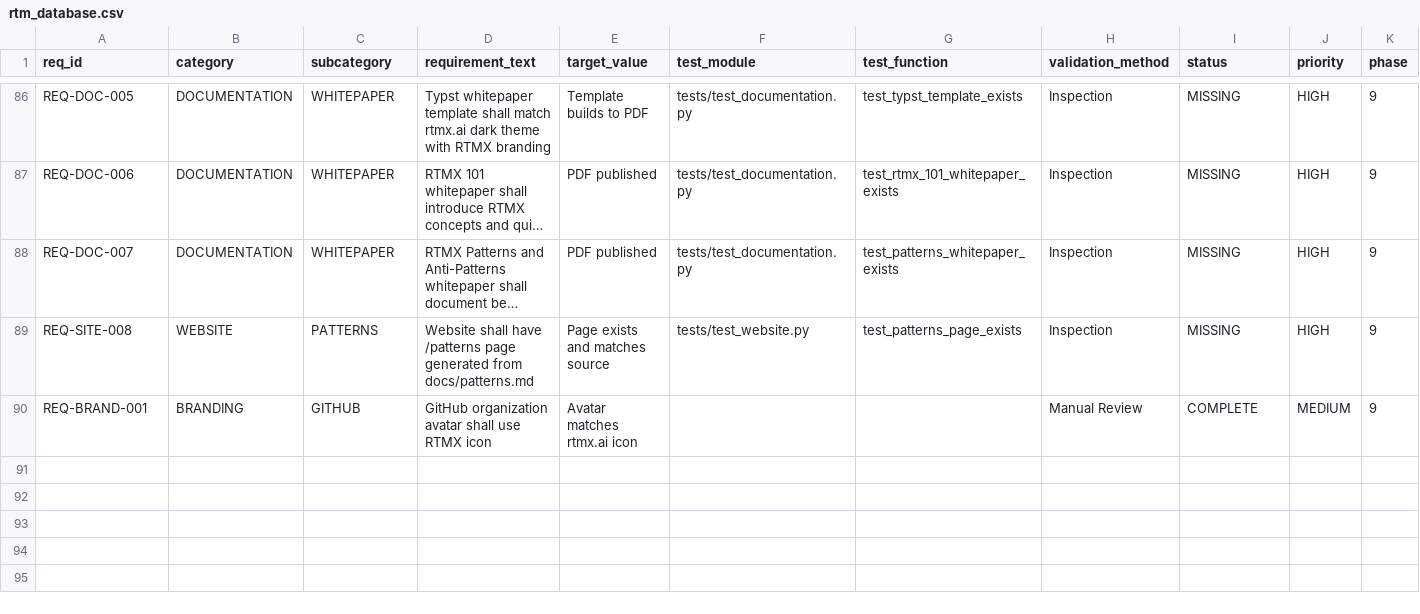
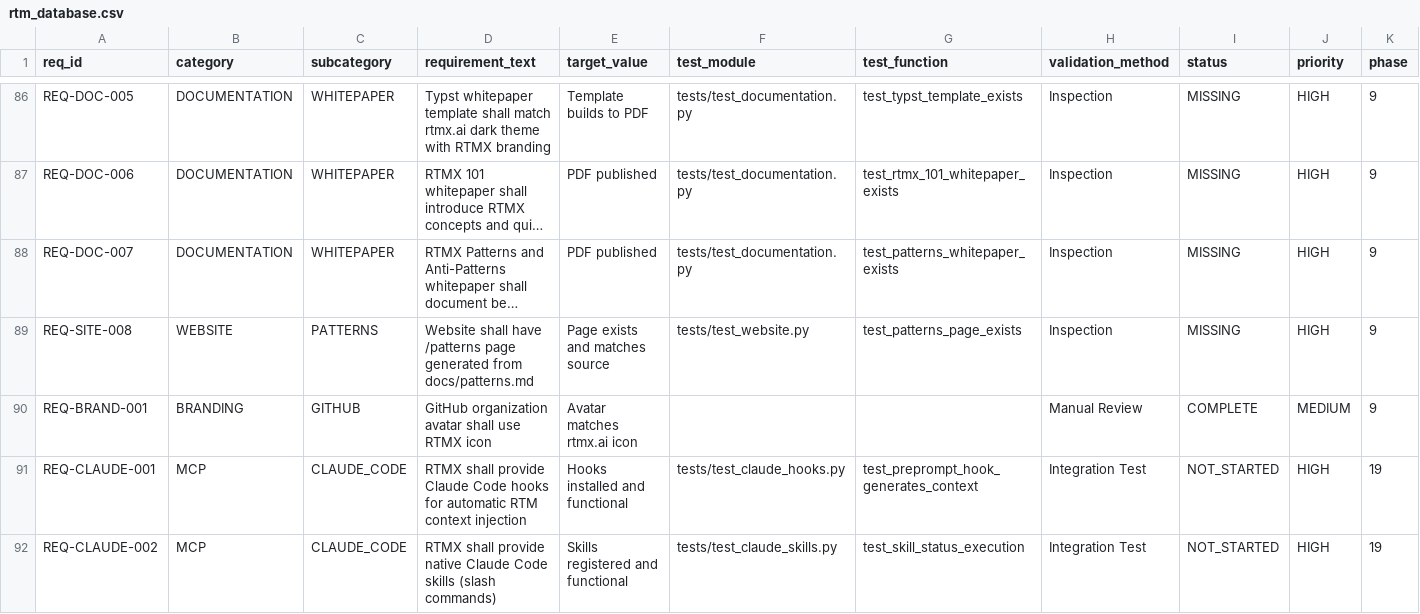
Before and after one commit to rtmx-ai/rtmx, a CSV file: docs/rtm_database.csv, drawn as a sheet; only a part is shown, gaps mark what is left out; long unchanged cells end in …; rows hold the shown columns only; the diff covers the shown part only; the diff names each change by its address in the sheet, - before the commit and + after, or states it on an @@ line.

```diff
--- a/docs/rtm_database.csv
+++ b/docs/rtm_database.csv
+row 91: REQ-CLAUDE-001 | MCP | CLAUDE_CODE | RTMX shall provide Claude Code hooks for automatic RTM context injection | Hooks installed and functional | tests/test_claude_hooks.py | test_preprompt_hook_generates_context | Integration Test | NOT_STARTED | HIGH | 19
+row 92: REQ-CLAUDE-002 | MCP | CLAUDE_CODE | RTMX shall provide native Claude Code skills (slash commands) | Skills registered and functional | tests/test_claude_skills.py | test_skill_status_execution | Integration Test | NOT_STARTED | HIGH | 19
```
Also changed, not shown: 2 added rows and 3 edited cells elsewhere in this file, 19 other files.
